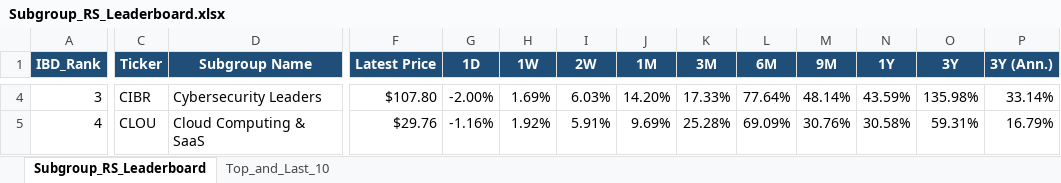
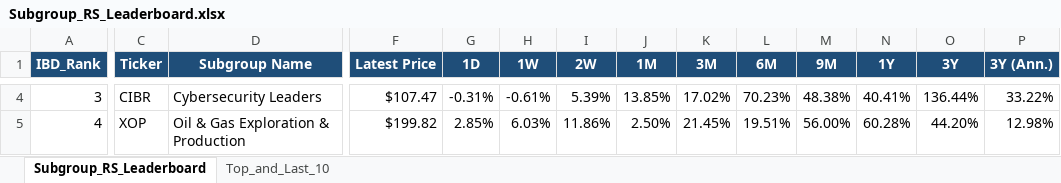
Before and after one commit to Jamesssurfer/SubGroup-Tracker, an Excel workbook: Subgroup_RS_Leaderboard.xlsx, sheet Subgroup_RS_Leaderboard, drawn as a sheet; only a part is shown, gaps mark what is left out; values as stored, in another font and other column widths than the file's, no borders; the diff covers the shown part only; the diff names each change by its address in the sheet, - before the commit and + after, or states it on an @@ line.

Commit message:
Auto-update: US Industry Subgroups RS Dashboard (2026-10-13)

```diff
--- a/Subgroup_RS_Leaderboard.xlsx (sheet Subgroup_RS_Leaderboard)
+++ b/Subgroup_RS_Leaderboard.xlsx (sheet Subgroup_RS_Leaderboard)
-F4 (Latest Price): $107.80
+F4 (Latest Price): $107.47
-G4 (1D): -2.00%
+G4 (1D): -0.31%
-H4 (1W): 1.69%
+H4 (1W): -0.61%
-I4 (2W): 6.03%
+I4 (2W): 5.39%
-J4 (1M): 14.20%
+J4 (1M): 13.85%
-K4 (3M): 17.33%
+K4 (3M): 17.02%
-L4 (6M): 77.64%
+L4 (6M): 70.23%
-M4 (9M): 48.14%
+M4 (9M): 48.38%
-N4 (1Y): 43.59%
+N4 (1Y): 40.41%
-O4 (3Y): 135.98%
+O4 (3Y): 136.44%
-P4 (3Y (Ann.)): 33.14%
+P4 (3Y (Ann.)): 33.22%
-C5 (Ticker): CLOU
+C5 (Ticker): XOP
-D5 (Subgroup Name): Cloud Computing & SaaS
+D5 (Subgroup Name): Oil & Gas Exploration & Production
-F5 (Latest Price): $29.76
+F5 (Latest Price): $199.82
-G5 (1D): -1.16%
+G5 (1D): 2.85%
-H5 (1W): 1.92%
+H5 (1W): 6.03%
-I5 (2W): 5.91%
+I5 (2W): 11.86%
-J5 (1M): 9.69%
+J5 (1M): 2.50%
-K5 (3M): 25.28%
+K5 (3M): 21.45%
-L5 (6M): 69.09%
+L5 (6M): 19.51%
-M5 (9M): 30.76%
+M5 (9M): 56.00%
-N5 (1Y): 30.58%
+N5 (1Y): 60.28%
-O5 (3Y): 59.31%
+O5 (3Y): 44.20%
-P5 (3Y (Ann.)): 16.79%
+P5 (3Y (Ann.)): 12.98%
```
Also changed, not shown: 761 edited cells elsewhere in this sheet, sheet Top_and_Last_10.
